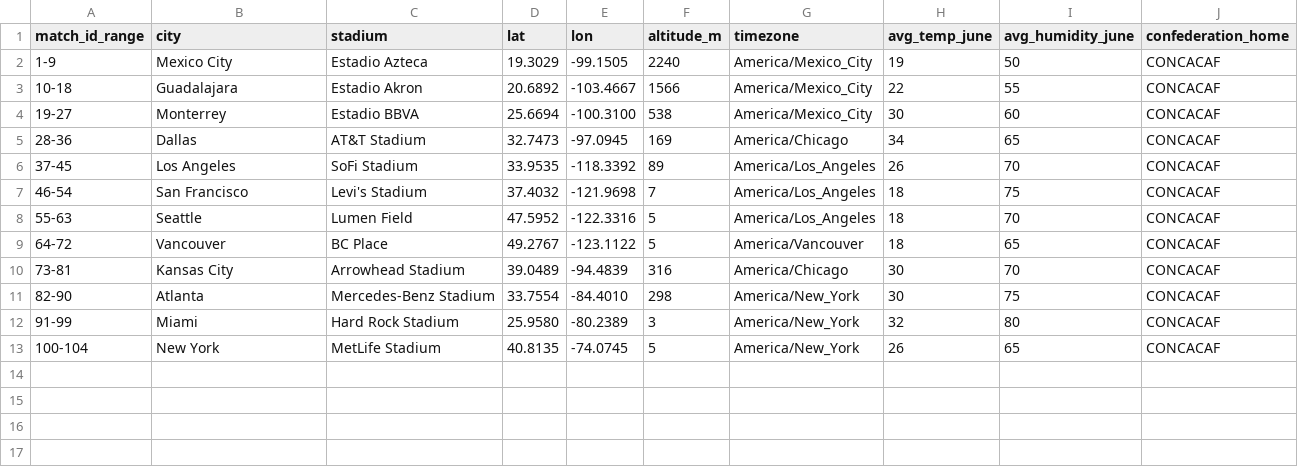
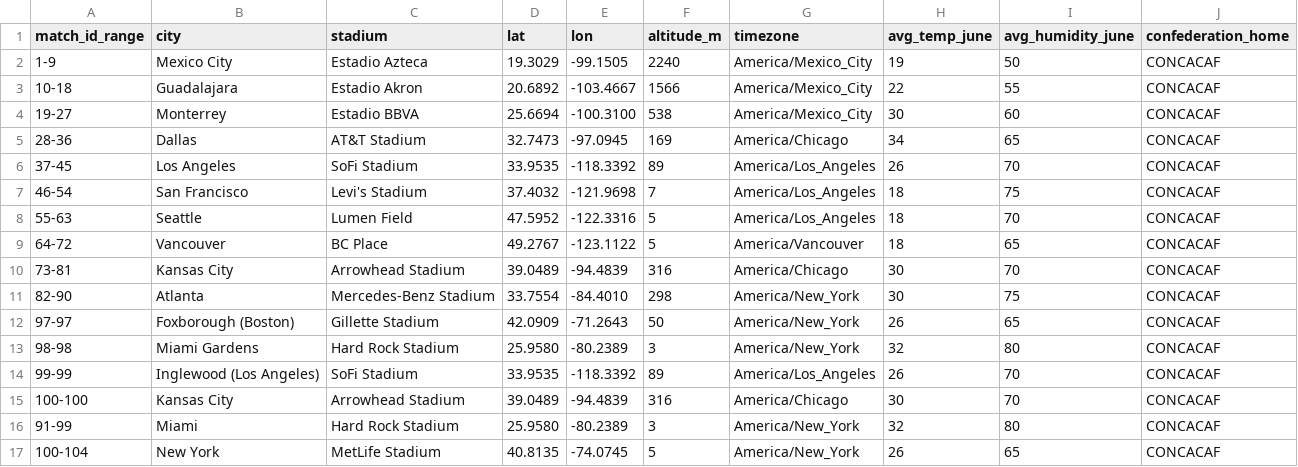
Before and after one commit to suluco/wk2026-predictor, a CSV file: data/stadiums.csv, drawn as a sheet.

```diff
--- a/data/stadiums.csv
+++ b/data/stadiums.csv
@@ -11,2 +11,6 @@ match_id_range,city,stadium,lat,lon,altitude_m,timezone,avg_temp_june,avg_humidi
 82-90,Atlanta,Mercedes-Benz Stadium,33.7554,-84.4010,298,America/New_York,30,75,CONCACAF
+97-97,Foxborough (Boston),Gillette Stadium,42.0909,-71.2643,50,America/New_York,26,65,CONCACAF
+98-98,Miami Gardens,Hard Rock Stadium,25.9580,-80.2389,3,America/New_York,32,80,CONCACAF
+99-99,Inglewood (Los Angeles),SoFi Stadium,33.9535,-118.3392,89,America/Los_Angeles,26,70,CONCACAF
+100-100,Kansas City,Arrowhead Stadium,39.0489,-94.4839,316,America/Chicago,30,70,CONCACAF
 91-99,Miami,Hard Rock Stadium,25.9580,-80.2389,3,America/New_York,32,80,CONCACAF
```
Also changed, not shown: data/elo_ratings.csv, data/matches.csv, 13 other files.
